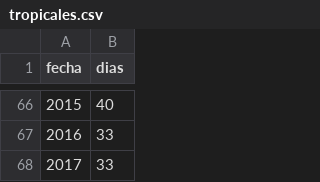
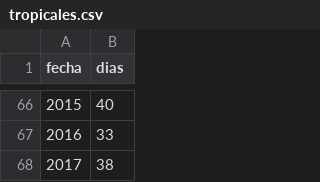
Before and after one commit to vulturno/forno, a CSV file: csv/tropicales.csv, drawn as a sheet; only a part is shown, gaps mark what is left out.

```diff
--- a/csv/tropicales.csv
+++ b/csv/tropicales.csv
@@ -67,2 +67,2 @@ fecha,dias
 2016,33
-2017,33
+2017,38
```
Also changed, not shown: csv/temperaturas.csv, 1 other file.
